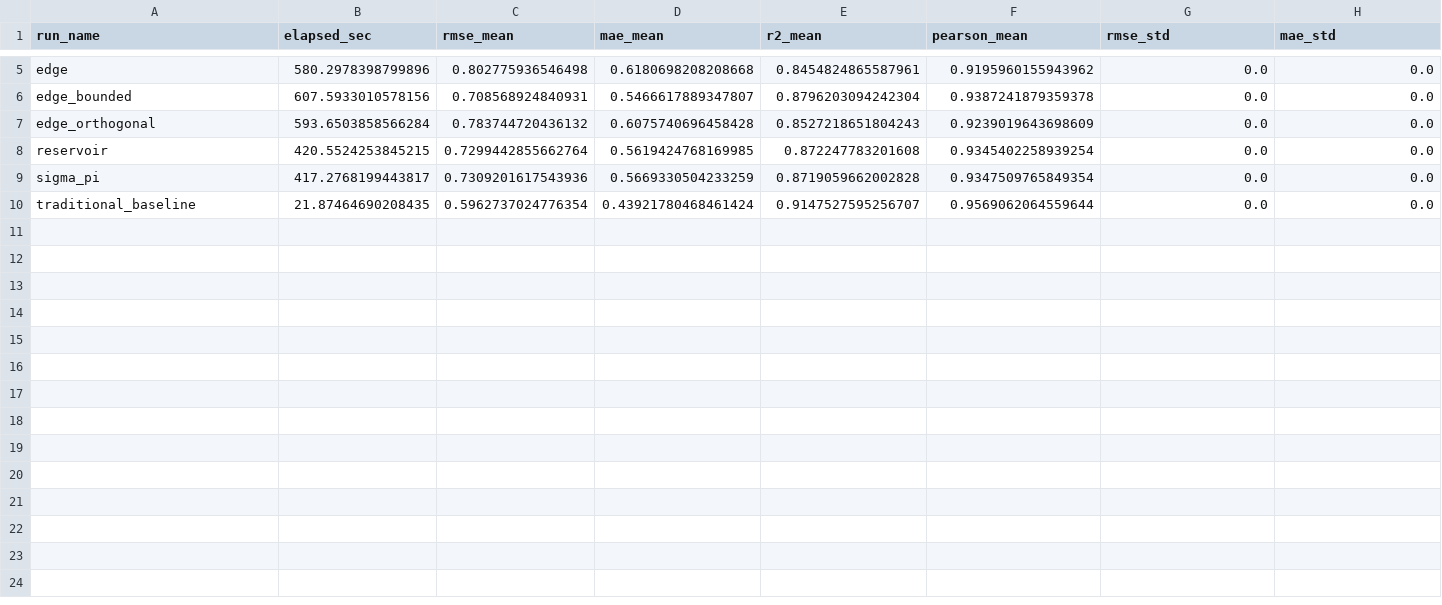
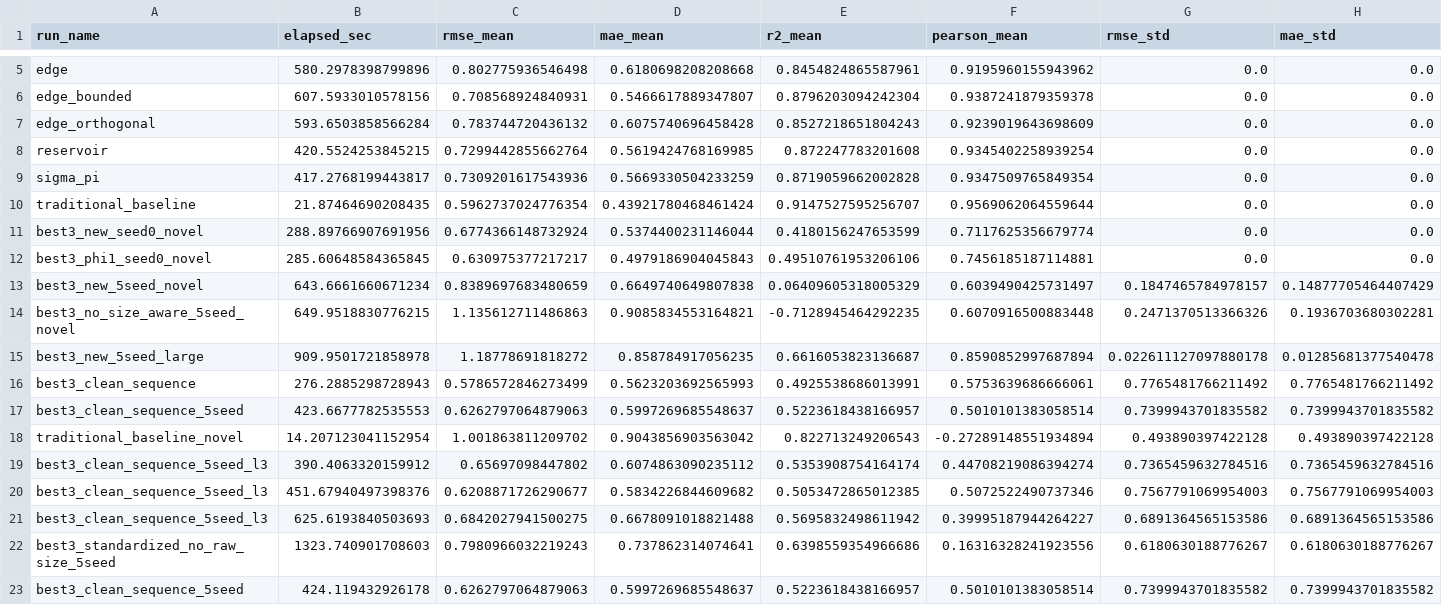
Before and after one commit to sachinkahawala/GVFA, a CSV file: results/molecular_solubility/summary.csv, drawn as a sheet; only a part is shown, gaps mark what is left out; rows hold the shown columns only; the diff names each change by its address in the sheet, - before the commit and + after, or states it on an @@ line.

Commit message:
Add new molecular solubility results and tests for Best3 models
- Introduced new JSON result files for various configurations of molecular solubility models, including:
  - `best3_new_seed0_novel.json`
  - `best3_no_size_aware_5seed_novel.json`
  - `best3_phi1_seed0_novel.json`
  - `best3_standardized_no_raw_size_5seed.json`
  - `traditional_baseline_novel.json`

- Added tests for the Best3 operation sequence against legacy code in `test_best3_legacy_sequence.py`, ensuring compatibility and correctness of modular functions.

- Implemented contract tests for the MultiStatPool and SizeAwarePost functionalities in `test_multi_stat_pool.py`, verifying output shapes, permutation invariance, and behavior under various configurations.

```diff
--- a/results/molecular_solubility/summary.csv
+++ b/results/molecular_solubility/summary.csv
+row 11: best3_new_seed0_novel | 288.89766907691956 | 0.6774366148732924 | 0.5374400231146044 | 0.4180156247653599 | 0.7117625356679774 | 0.0 | 0.0
+row 12: best3_phi1_seed0_novel | 285.60648584365845 | 0.630975377217217 | 0.4979186904045843 | 0.49510761953206106 | 0.7456185187114881 | 0.0 | 0.0
+row 13: best3_new_5seed_novel | 643.6661660671234 | 0.8389697683480659 | 0.6649740649807838 | 0.06409605318005329 | 0.6039490425731497 | 0.1847465784978157 | 0.14877705464407429
+row 14: best3_no_size_aware_5seed_novel | 649.9518830776215 | 1.135612711486863 | 0.9085834553164821 | -0.7128945464292235 | 0.6070916500883448 | 0.2471370513366326 | 0.1936703680302281
+row 15: best3_new_5seed_large | 909.9501721858978 | 1.18778691818272 | 0.858784917056235 | 0.6616053823136687 | 0.8590852997687894 | 0.022611127097880178 | 0.01285681377540478
+row 16: best3_clean_sequence | 276.2885298728943 | 0.5786572846273499 | 0.5623203692565993 | 0.4925538686013991 | 0.5753639686666061 | 0.7765481766211492 | 0.7765481766211492
+row 17: best3_clean_sequence_5seed | 423.6677782535553 | 0.6262797064879063 | 0.5997269685548637 | 0.5223618438166957 | 0.5010101383058514 | 0.7399943701835582 | 0.7399943701835582
+row 18: traditional_baseline_novel | 14.207123041152954 | 1.001863811209702 | 0.9043856903563042 | 0.822713249206543 | -0.27289148551934894 | 0.493890397422128 | 0.493890397422128
+row 19: best3_clean_sequence_5seed_l3 | 390.4063320159912 | 0.65697098447802 | 0.6074863090235112 | 0.5353908754164174 | 0.44708219086394274 | 0.7365459632784516 | 0.7365459632784516
+row 20: best3_clean_sequence_5seed_l3 | 451.67940497398376 | 0.6208871726290677 | 0.5834226844609682 | 0.5053472865012385 | 0.5072522490737346 | 0.7567791069954003 | 0.7567791069954003
+row 21: best3_clean_sequence_5seed_l3 | 625.6193840503693 | 0.6842027941500275 | 0.6678091018821488 | 0.5695832498611942 | 0.39995187944264227 | 0.6891364565153586 | 0.6891364565153586
+row 22: best3_standardized_no_raw_size_5seed | 1323.740901708603 | 0.7980966032219243 | 0.737862314074641 | 0.6398559354966686 | 0.16316328241923556 | 0.6180630188776267 | 0.6180630188776267
+row 23: best3_clean_sequence_5seed | 424.119432926178 | 0.6262797064879063 | 0.5997269685548637 | 0.5223618438166957 | 0.5010101383058514 | 0.7399943701835582 | 0.7399943701835582
```
Also changed, not shown: 24 other files.
